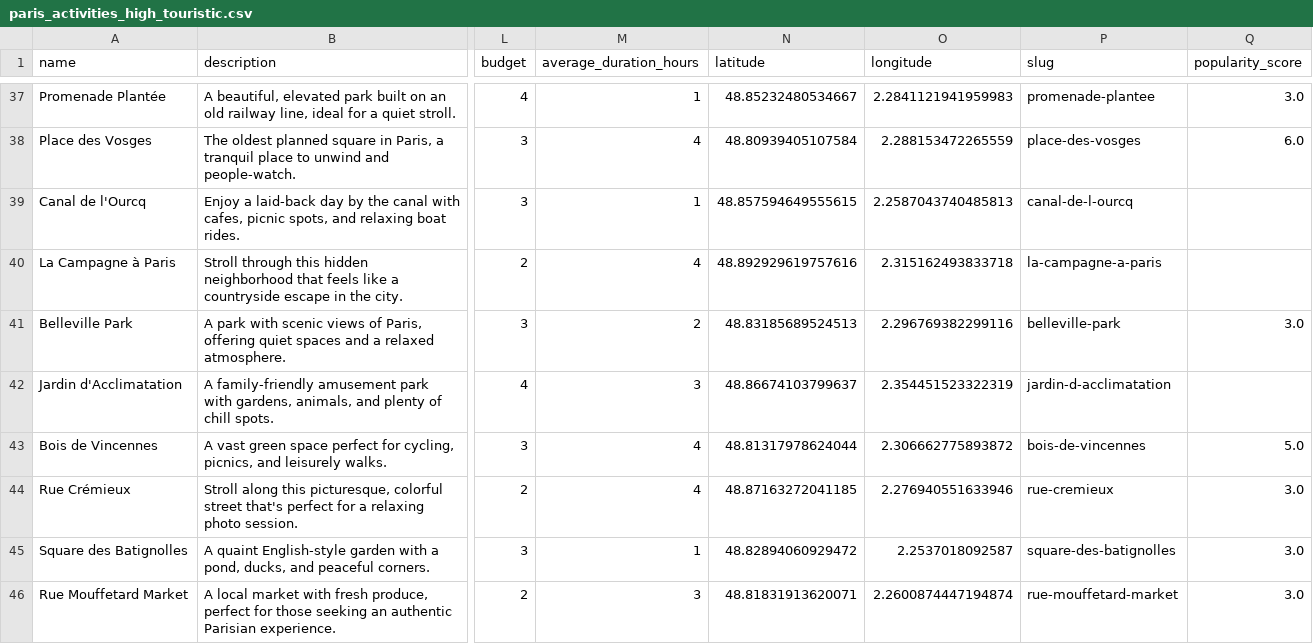
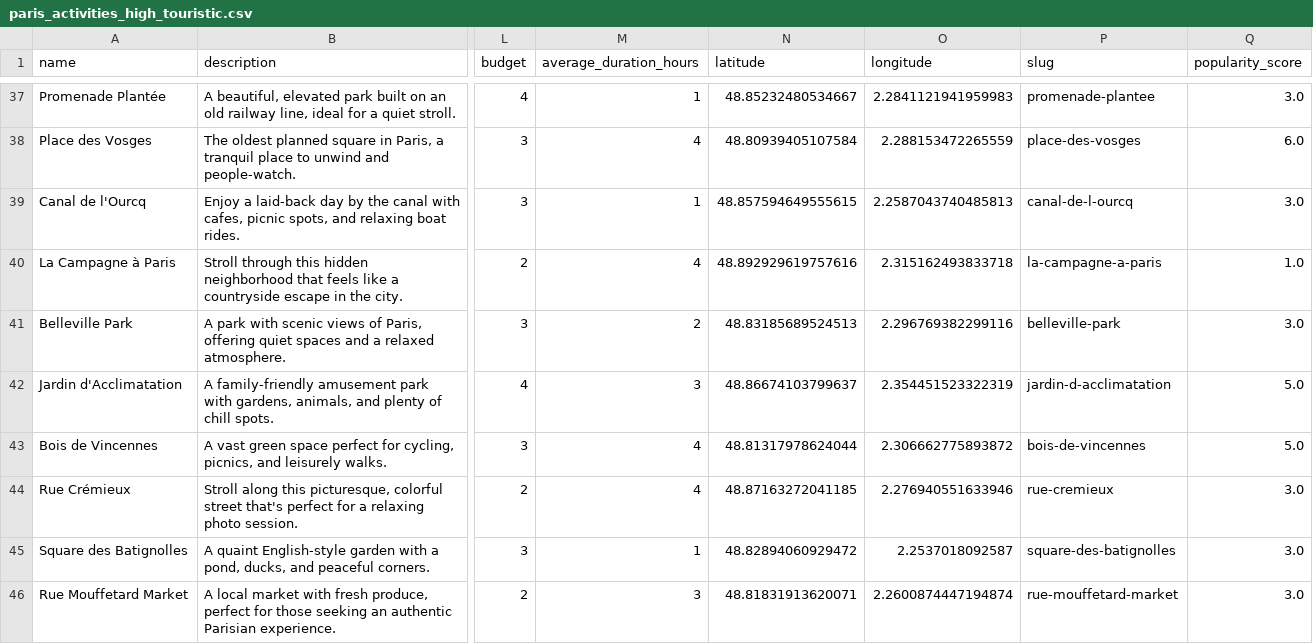
Before and after one commit to Nayskoll/supermaps2.0, a CSV file: paris_activities_high_touristic.csv, drawn as a sheet; only a part is shown, gaps mark what is left out; the diff covers the shown part only; the diff names each change by its address in the sheet, - before the commit and + after, or states it on an @@ line.

Commit message:
fix popularity score merge by taking name instead of slug

```diff
--- a/paris_activities_high_touristic.csv
+++ b/paris_activities_high_touristic.csv
-Q39 (popularity_score): (empty)
+Q39 (popularity_score): 3.0
-Q40 (popularity_score): (empty)
+Q40 (popularity_score): 1.0
-Q42 (popularity_score): (empty)
+Q42 (popularity_score): 5.0
```
Also changed, not shown: 16 edited cells elsewhere in this file, popularity_score.csv, 3 other files.
